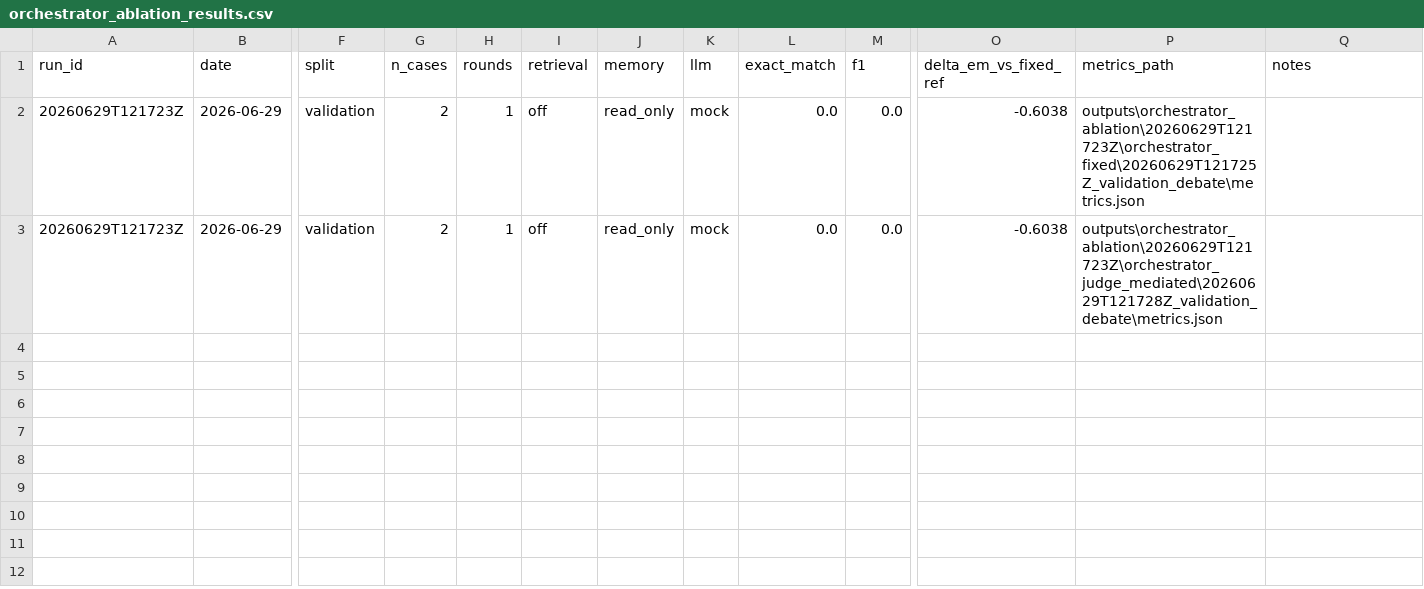
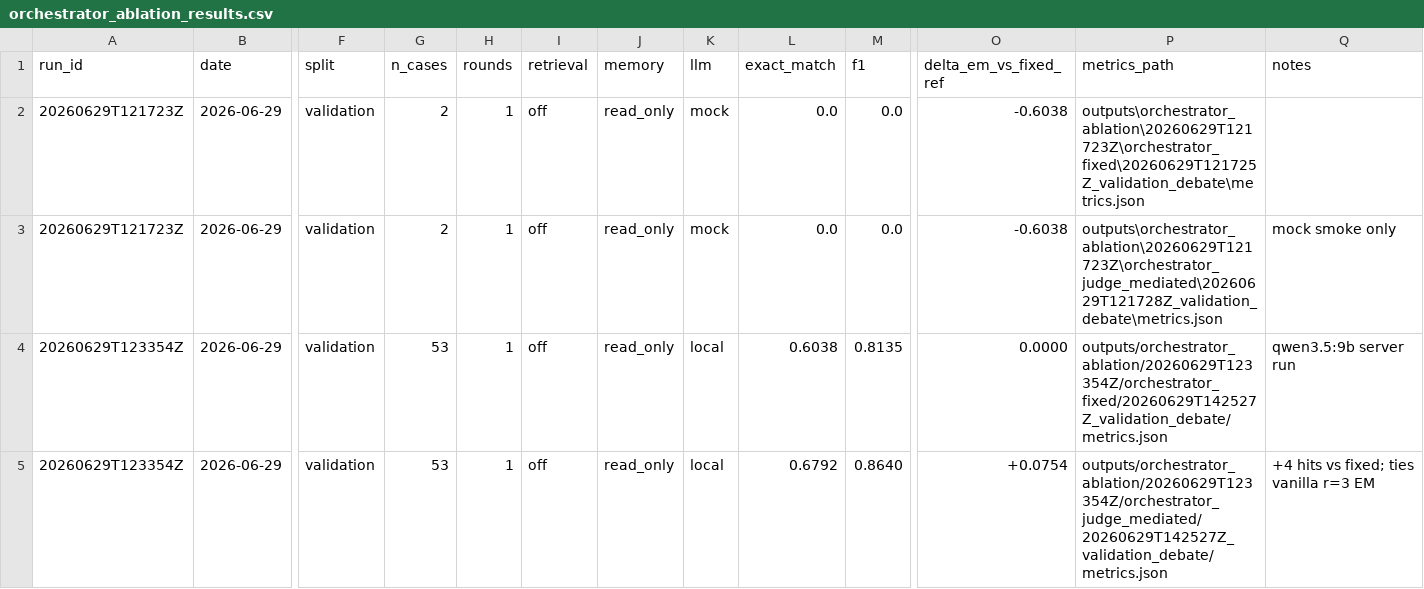
Before and after one commit to JulianNguyen1610/CourtSimulation, a CSV file: docs/experiments/orchestrator_ablation_results.csv, drawn as a sheet; only a part is shown, gaps mark what is left out; rows hold the shown columns only; the diff names each change by its address in the sheet, - before the commit and + after, or states it on an @@ line.

Commit message:
judge-mediated

```diff
--- a/docs/experiments/orchestrator_ablation_results.csv
+++ b/docs/experiments/orchestrator_ablation_results.csv
-Q3 (notes): (empty)
+Q3 (notes): mock smoke only
+row 4: 20260629T123354Z | 2026-06-29 | validation | 53 | 1 | off | read_only | local | 0.6038 | 0.8135 | 0.0000 | outputs/orchestrator_ablation/20260629T123354Z/orchestrator_fixed/20260629T142527Z_validation_debate/metrics.json | qwen3.5:9b server run
+row 5: 20260629T123354Z | 2026-06-29 | validation | 53 | 1 | off | read_only | local | 0.6792 | 0.8640 | +0.0754 | outputs/orchestrator_ablation/20260629T123354Z/orchestrator_judge_mediated/20260629T142527Z_validation_debate/metrics.json | +4 hits vs fixed; ties vanilla r=3 EM
```
Also changed, not shown: docs/experiments/p1_ablation_summary.csv, 20 other files.
